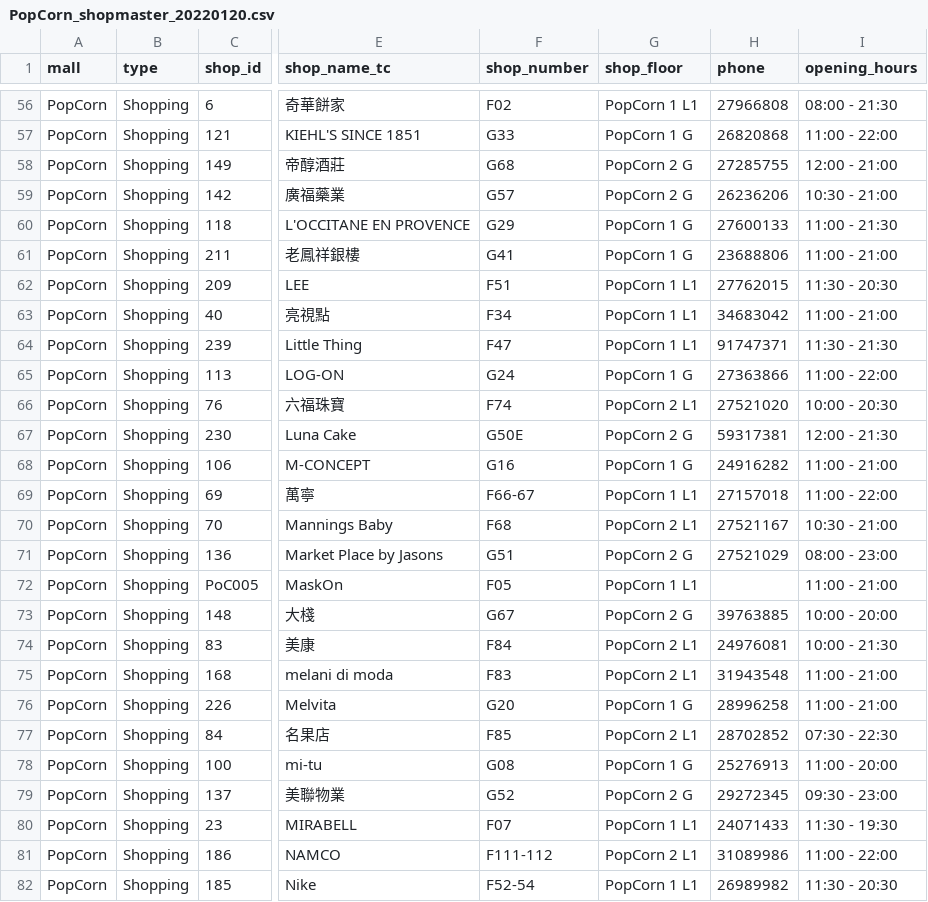
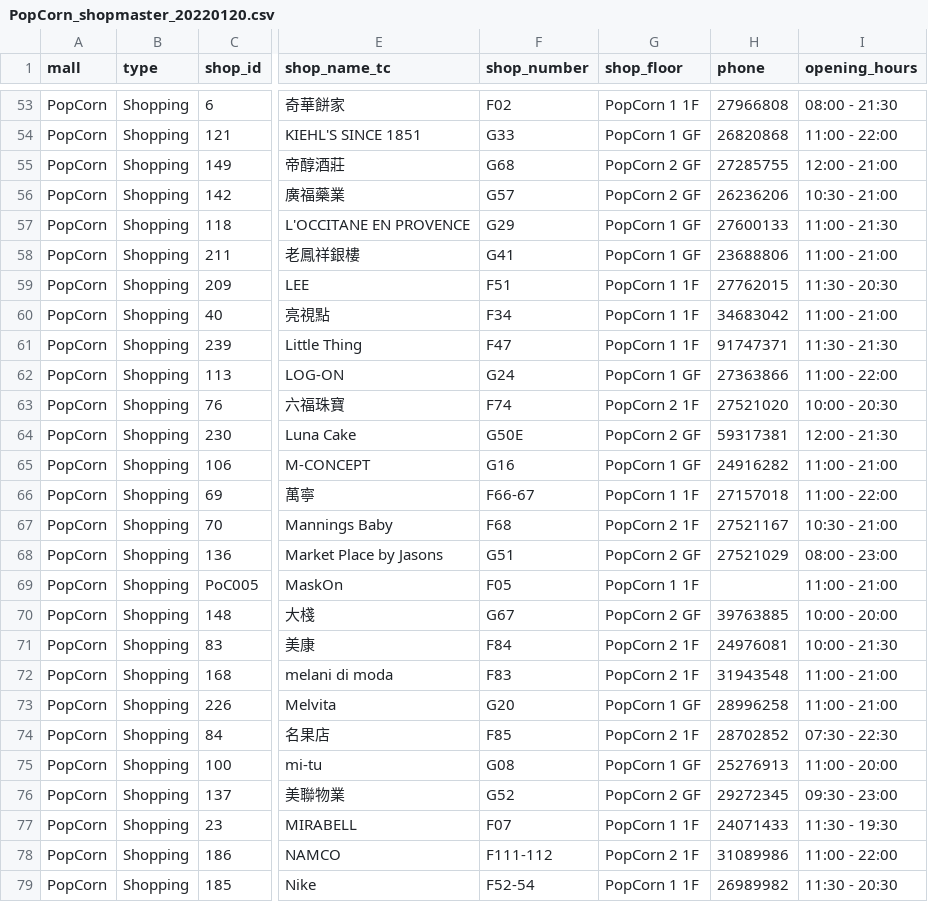
Before and after one commit to rex-lui/Hong-Kong-Mall-Shop-Directory-Web-Scraping, a CSV file: data/PopCorn/PopCorn_shopmaster_20220120.csv, drawn as a sheet; only a part is shown, gaps mark what is left out; addresses are those after the commit; the diff covers the shown part only; the diff names each change by its address in the sheet, - before the commit and + after, or states it on an @@ line.

```diff
--- a/data/PopCorn/PopCorn_shopmaster_20220120.csv
+++ b/data/PopCorn/PopCorn_shopmaster_20220120.csv
-G53 (shop_floor): PopCorn 1 L1
+G53 (shop_floor): PopCorn 1 1F
-G54 (shop_floor): PopCorn 1 G
+G54 (shop_floor): PopCorn 1 GF
-G55:G56 (shop_floor): PopCorn 2 G
+G55:G56 (shop_floor): PopCorn 2 GF
-G57:G58 (shop_floor): PopCorn 1 G
+G57:G58 (shop_floor): PopCorn 1 GF
-G59:G61 (shop_floor): PopCorn 1 L1
+G59:G61 (shop_floor): PopCorn 1 1F
-G62 (shop_floor): PopCorn 1 G
+G62 (shop_floor): PopCorn 1 GF
-G63 (shop_floor): PopCorn 2 L1
+G63 (shop_floor): PopCorn 2 1F
-G64 (shop_floor): PopCorn 2 G
+G64 (shop_floor): PopCorn 2 GF
-G65 (shop_floor): PopCorn 1 G
+G65 (shop_floor): PopCorn 1 GF
-G66 (shop_floor): PopCorn 1 L1
+G66 (shop_floor): PopCorn 1 1F
-G67 (shop_floor): PopCorn 2 L1
+G67 (shop_floor): PopCorn 2 1F
-G68 (shop_floor): PopCorn 2 G
+G68 (shop_floor): PopCorn 2 GF
-G69 (shop_floor): PopCorn 1 L1
+G69 (shop_floor): PopCorn 1 1F
-G70 (shop_floor): PopCorn 2 G
+G70 (shop_floor): PopCorn 2 GF
-G71:G72 (shop_floor): PopCorn 2 L1
+G71:G72 (shop_floor): PopCorn 2 1F
-G73 (shop_floor): PopCorn 1 G
+G73 (shop_floor): PopCorn 1 GF
-G74 (shop_floor): PopCorn 2 L1
+G74 (shop_floor): PopCorn 2 1F
-G75 (shop_floor): PopCorn 1 G
+G75 (shop_floor): PopCorn 1 GF
-G76 (shop_floor): PopCorn 2 G
+G76 (shop_floor): PopCorn 2 GF
-G77 (shop_floor): PopCorn 1 L1
+G77 (shop_floor): PopCorn 1 1F
-G78 (shop_floor): PopCorn 2 L1
+G78 (shop_floor): PopCorn 2 1F
-G79 (shop_floor): PopCorn 1 L1
+G79 (shop_floor): PopCorn 1 1F
```
Also changed, not shown: 1 added row, 3 removed rows and 109 edited cells elsewhere in this file, data/MaritimeSquare/MaritimeSquare_shopmaster_20220120.csv, data/TelfordPlaza/TelfordPlaza_shopmaster_20220120.csv, 3 other files.
